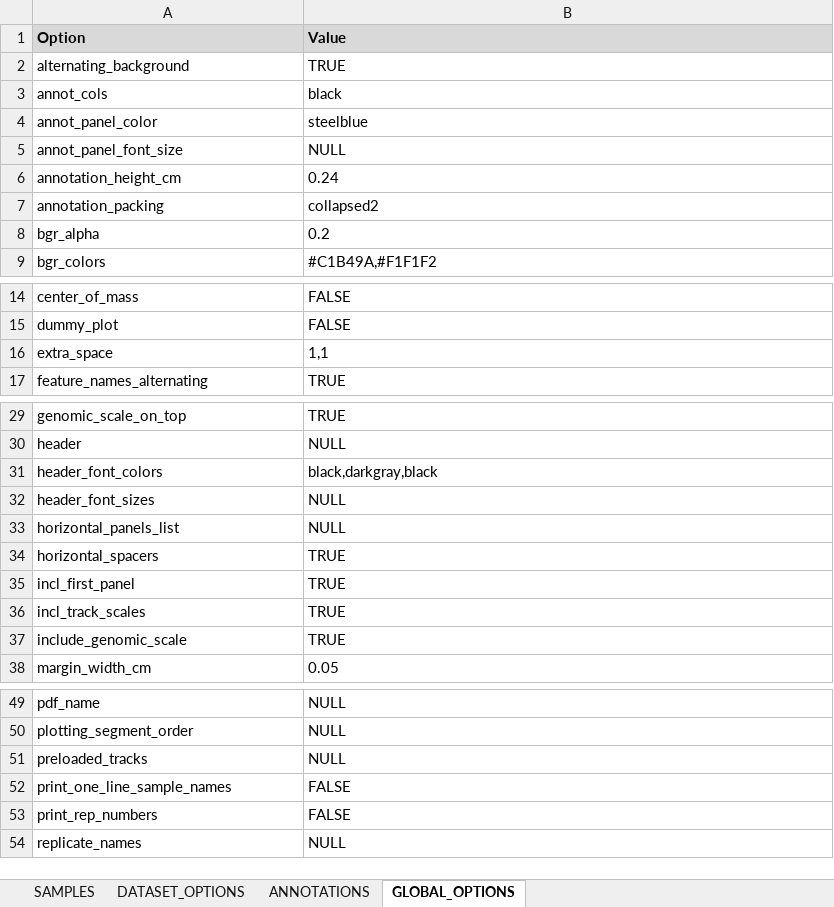
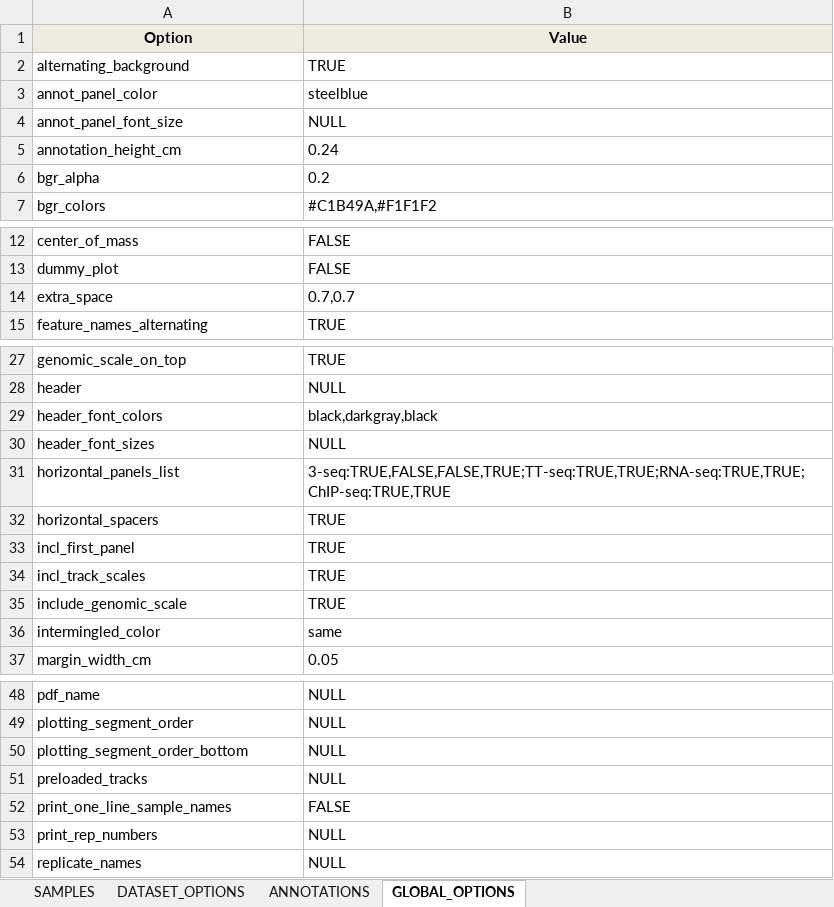
Before and after one commit to THJlab/seqNdisplayR, an Excel workbook: inst/extdata/seqNdisplayR_sample_sheet_elaborate.xlsx, sheet GLOBAL_OPTIONS, drawn as a sheet; only a part is shown, gaps mark what is left out; values as stored, in another font and other column widths than the file's, no borders; removed rows and columns are numbered as before the commit, all else as after; the diff covers the shown part only; the diff names each change by its address in the sheet, - before the commit and + after, or states it on an @@ line.

```diff
--- a/inst/extdata/seqNdisplayR_sample_sheet_elaborate.xlsx (sheet GLOBAL_OPTIONS)
+++ b/inst/extdata/seqNdisplayR_sample_sheet_elaborate.xlsx (sheet GLOBAL_OPTIONS)
-A1:B1 alignment: left
+A1:B1 alignment: center
-row 3: annot_cols | black
-row 7: annotation_packing | collapsed2
-B14 (Value): 1,1
+B14 (Value): 0.7,0.7
-B31 (Value): NULL
+B31 (Value): 3-seq:TRUE,FALSE,FALSE,TRUE;TT-seq:TRUE,TRUE;RNA-seq:TRUE,TRUE;ChIP-seq:TRUE,TRUE
+row 36: intermingled_color | same
+row 50: plotting_segment_order_bottom | NULL
-B53 (Value): FALSE
+B53 (Value): NULL
```
Also changed, not shown: 3 edited cells elsewhere in this sheet, sheet SAMPLES, sheet ANNOTATIONS, sheet DATASET_OPTIONS, inst/extdata/minimal_example_excel_template.xlsx, inst/extdata/seqNdisplayR_sample_sheet_simple.xlsx, 36 other files.
